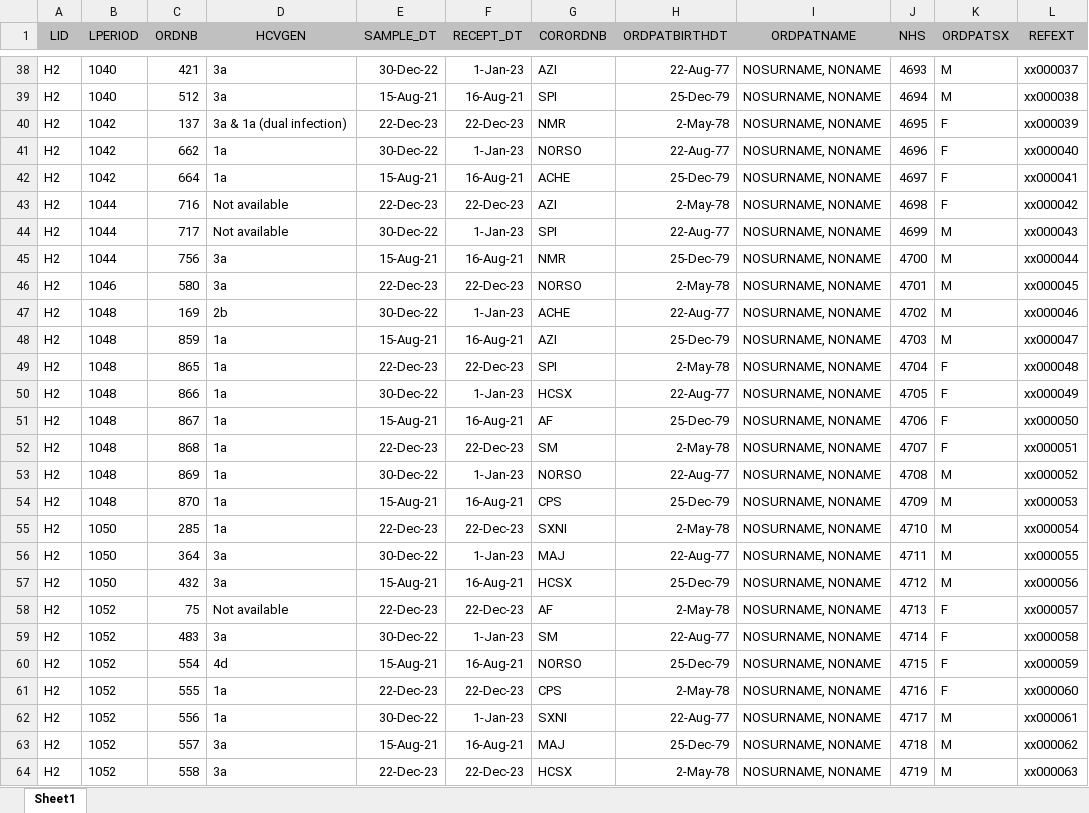
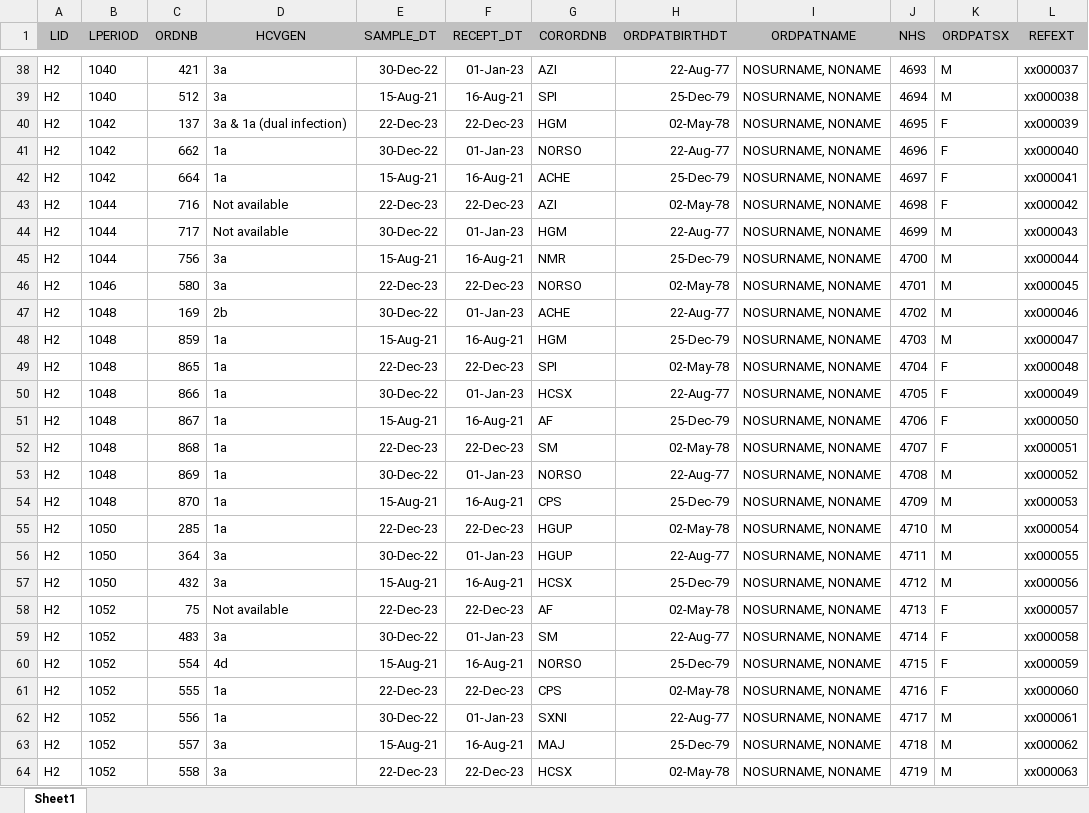
Before and after one commit to juanledesma78/HCV-GLUE-AVU, an Excel workbook: tabular/made-up_MolisData_test.xlsx, sheet Sheet1, drawn as a sheet; only a part is shown, gaps mark what is left out; values as stored, in another font and other column widths than the file's, no borders; the diff covers the shown part only; the diff names each change by its address in the sheet, - before the commit and + after, or states it on an @@ line.

```diff
--- a/tabular/made-up_MolisData_test.xlsx (sheet Sheet1)
+++ b/tabular/made-up_MolisData_test.xlsx (sheet Sheet1)
-F38 (RECEPT_DT): 1-Jan-23
+F38 (RECEPT_DT): 01-Jan-23
-G40 (CORORDNB): NMR
+G40 (CORORDNB): HGM
-H40 (ORDPATBIRTHDT): 2-May-78
+H40 (ORDPATBIRTHDT): 02-May-78
-F41 (RECEPT_DT): 1-Jan-23
+F41 (RECEPT_DT): 01-Jan-23
-H43 (ORDPATBIRTHDT): 2-May-78
+H43 (ORDPATBIRTHDT): 02-May-78
-F44 (RECEPT_DT): 1-Jan-23
+F44 (RECEPT_DT): 01-Jan-23
-G44 (CORORDNB): SPI
+G44 (CORORDNB): HGM
-H46 (ORDPATBIRTHDT): 2-May-78
+H46 (ORDPATBIRTHDT): 02-May-78
-F47 (RECEPT_DT): 1-Jan-23
+F47 (RECEPT_DT): 01-Jan-23
-G48 (CORORDNB): AZI
+G48 (CORORDNB): HGM
-H49 (ORDPATBIRTHDT): 2-May-78
+H49 (ORDPATBIRTHDT): 02-May-78
-F50 (RECEPT_DT): 1-Jan-23
+F50 (RECEPT_DT): 01-Jan-23
-H52 (ORDPATBIRTHDT): 2-May-78
+H52 (ORDPATBIRTHDT): 02-May-78
-F53 (RECEPT_DT): 1-Jan-23
+F53 (RECEPT_DT): 01-Jan-23
-G55 (CORORDNB): SXNI
+G55 (CORORDNB): HGUP
-H55 (ORDPATBIRTHDT): 2-May-78
+H55 (ORDPATBIRTHDT): 02-May-78
-F56 (RECEPT_DT): 1-Jan-23
+F56 (RECEPT_DT): 01-Jan-23
-G56 (CORORDNB): MAJ
+G56 (CORORDNB): HGUP
-H58 (ORDPATBIRTHDT): 2-May-78
+H58 (ORDPATBIRTHDT): 02-May-78
-F59 (RECEPT_DT): 1-Jan-23
+F59 (RECEPT_DT): 01-Jan-23
-H61 (ORDPATBIRTHDT): 2-May-78
+H61 (ORDPATBIRTHDT): 02-May-78
-F62 (RECEPT_DT): 1-Jan-23
+F62 (RECEPT_DT): 01-Jan-23
-H64 (ORDPATBIRTHDT): 2-May-78
+H64 (ORDPATBIRTHDT): 02-May-78
```
Also changed, not shown: 80 edited cells and cell formats elsewhere in this sheet, 6 other files.
